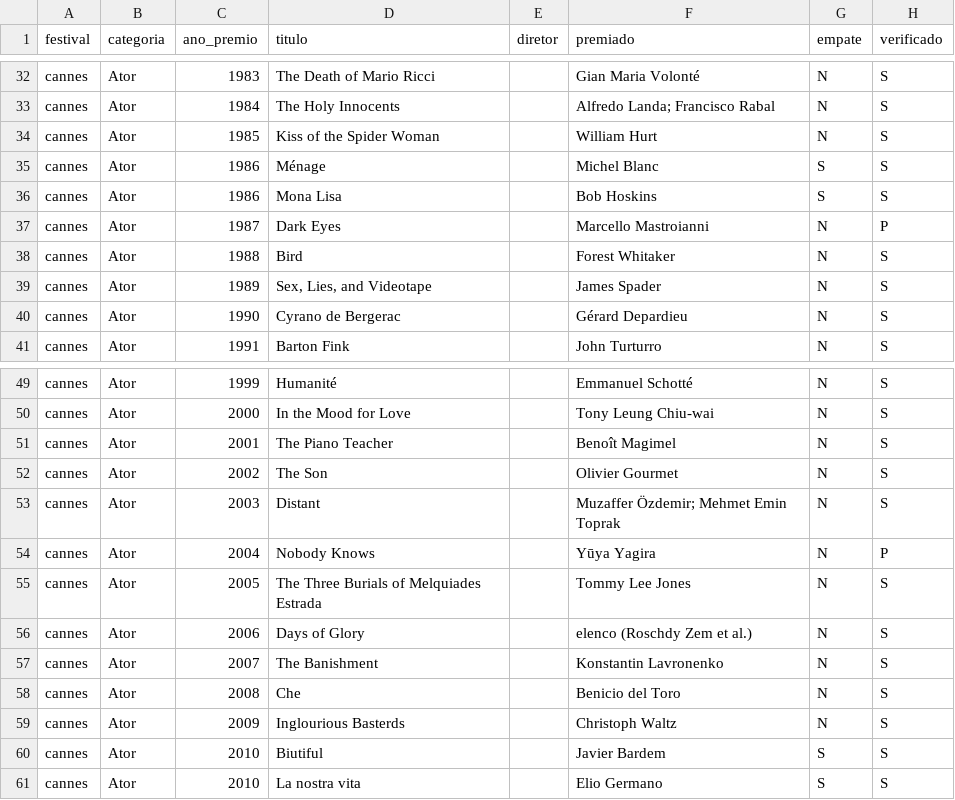
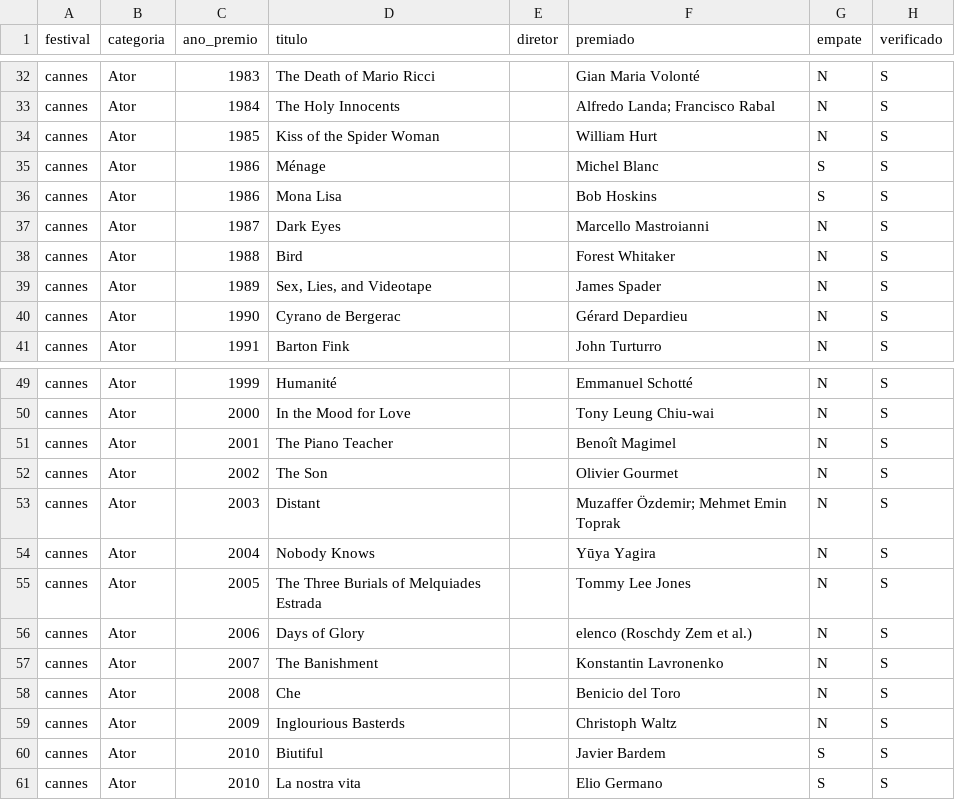
Before and after one commit to rafaortman/filmfestivals, a CSV file: data/raw/cannes_ator.csv, drawn as a sheet; only a part is shown, gaps mark what is left out; the diff covers the shown part only.

```diff
--- a/data/raw/cannes_ator.csv
+++ b/data/raw/cannes_ator.csv
@@ -36,3 +36,3 @@ cannes,Ator,1986,Ménage,,Michel Blanc,S,S
 cannes,Ator,1986,Mona Lisa,,Bob Hoskins,S,S
-cannes,Ator,1987,Dark Eyes,,Marcello Mastroianni,N,P
+cannes,Ator,1987,Dark Eyes,,Marcello Mastroianni,N,S
 cannes,Ator,1988,Bird,,Forest Whitaker,N,S
@@ -53,3 +53,3 @@ cannes,Ator,2002,The Son,,Olivier Gourmet,N,S
 cannes,Ator,2003,Distant,,Muzaffer Özdemir; Mehmet Emin Toprak,N,S
-cannes,Ator,2004,Nobody Knows,,Yūya Yagira,N,P
+cannes,Ator,2004,Nobody Knows,,Yūya Yagira,N,S
 cannes,Ator,2005,The Three Burials of Melquiades Estrada,,Tommy Lee Jones,N,S
```
Also changed, not shown: 12 edited cells elsewhere in this file, data/raw/cannes_atriz.csv, 1 other file.
